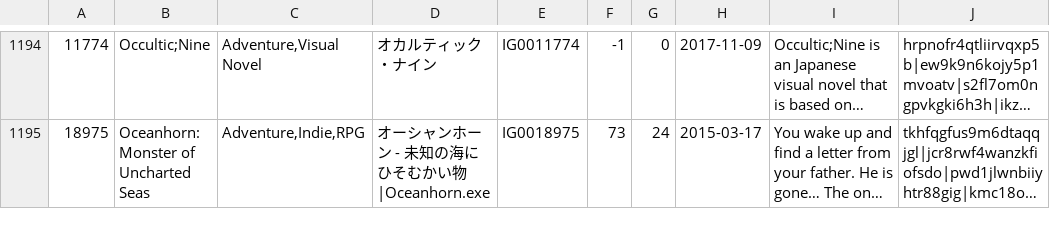
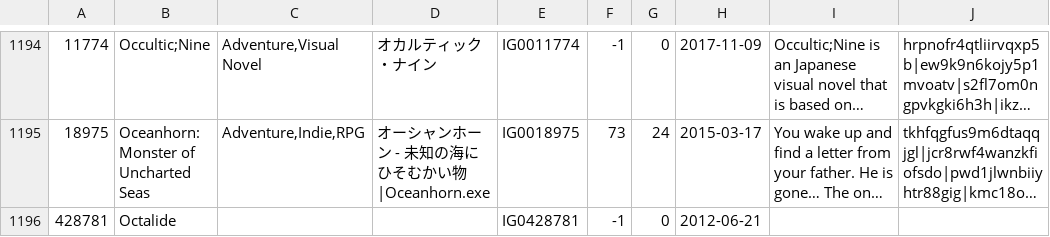
Before and after one commit to ShockStabber13/VitaGamesBrowser-Data, a TSV file: vita/igdb-library.tsv, drawn as a sheet; only a part is shown, gaps mark what is left out; long unchanged cells end in …; the diff covers the shown part only; the diff names each change by its address in the sheet, - before the commit and + after, or states it on an @@ line.

```diff
--- a/vita/igdb-library.tsv
+++ b/vita/igdb-library.tsv
+row 1196: 428781 | Octalide |  |  | IG0428781 | -1 | 0 | 2012-06-21
```
Also changed, not shown: 4 added rows, 2 removed rows and 75 edited cells elsewhere in this file, vita/covers-index.tsv, vita/genres.tsv, 21 other files.
